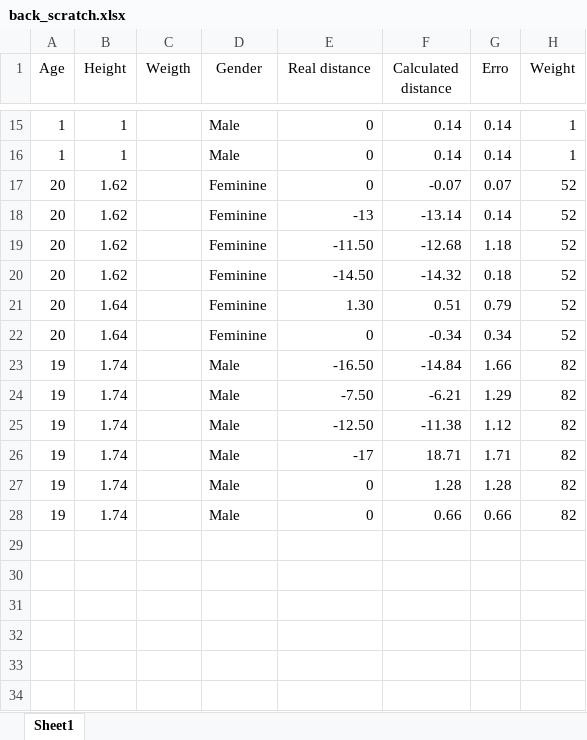
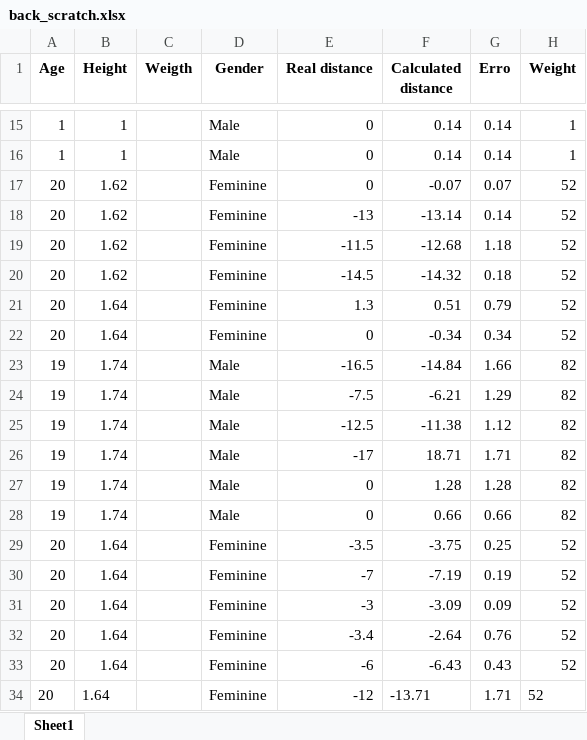
Before and after one commit to vgguerra/Propicie, an Excel workbook: tabelas/back_scratch.xlsx, sheet Sheet1, drawn as a sheet; only a part is shown, gaps mark what is left out; values as stored, in another font and other column widths than the file's, no borders; the diff covers the shown part only; the diff names each change by its address in the sheet, - before the commit and + after, or states it on an @@ line.

```diff
--- a/tabelas/back_scratch.xlsx (sheet Sheet1)
+++ b/tabelas/back_scratch.xlsx (sheet Sheet1)
-A1:H1 bold: off
+A1:H1 bold: on
-E19 (Real distance): -11.50
+E19 (Real distance): -11.5
-E20 (Real distance): -14.50
+E20 (Real distance): -14.5
-E21 (Real distance): 1.30
+E21 (Real distance): 1.3
-E23 (Real distance): -16.50
+E23 (Real distance): -16.5
-E24 (Real distance): -7.50
+E24 (Real distance): -7.5
-E25 (Real distance): -12.50
+E25 (Real distance): -12.5
+row 29: 20 | 1.64 |  | Feminine | -3.5 | -3.75 | 0.25 | 52
+row 30: 20 | 1.64 |  | Feminine | -7 | -7.19 | 0.19 | 52
+row 31: 20 | 1.64 |  | Feminine | -3 | -3.09 | 0.09 | 52
+row 32: 20 | 1.64 |  | Feminine | -3.4 | -2.64 | 0.76 | 52
+row 33: 20 | 1.64 |  | Feminine | -6 | -6.43 | 0.43 | 52
+row 34: 20 | 1.64 |  | Feminine | -12 | -13.71 | 1.71 | 52
```
Also changed, not shown: 8 edited cells elsewhere in this sheet, tabelas/sit_and_reach2.xlsx, 7 other files.
